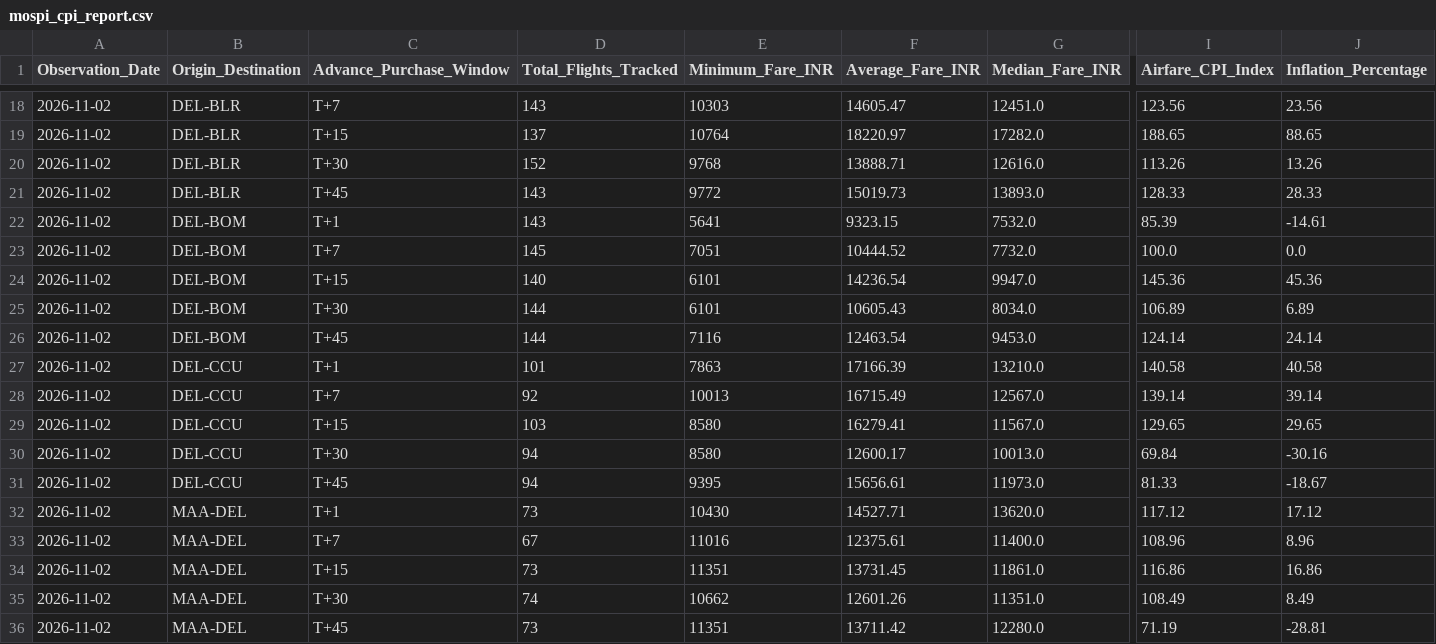
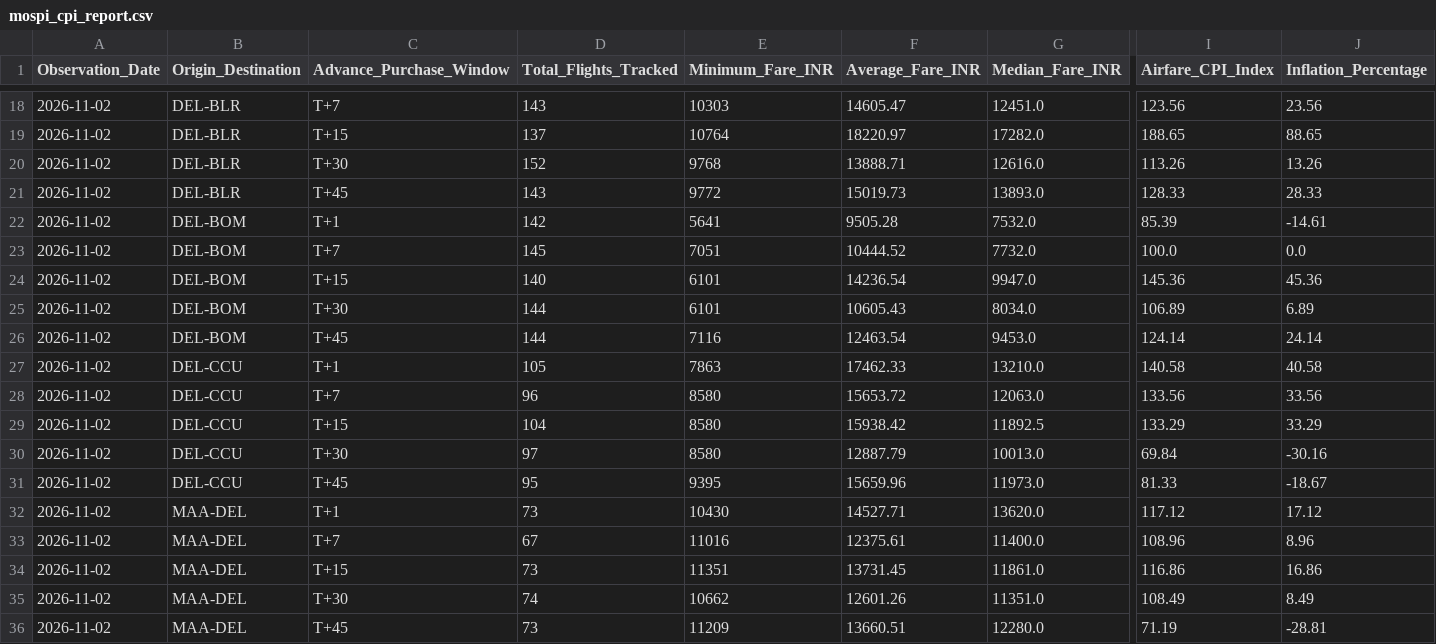
Before and after one commit to ayushbhagwanjadhav/mospi-airfare-index, a CSV file: data/mospi_cpi_report.csv, drawn as a sheet; only a part is shown, gaps mark what is left out; the diff covers the shown part only; the diff names each change by its address in the sheet, - before the commit and + after, or states it on an @@ line.

```diff
--- a/data/mospi_cpi_report.csv
+++ b/data/mospi_cpi_report.csv
-D22 (Total_Flights_Tracked): 143
+D22 (Total_Flights_Tracked): 142
-F22 (Average_Fare_INR): 9323.15
+F22 (Average_Fare_INR): 9505.28
-D27 (Total_Flights_Tracked): 101
+D27 (Total_Flights_Tracked): 105
-F27 (Average_Fare_INR): 17166.39
+F27 (Average_Fare_INR): 17462.33
-D28 (Total_Flights_Tracked): 92
+D28 (Total_Flights_Tracked): 96
-E28 (Minimum_Fare_INR): 10013
+E28 (Minimum_Fare_INR): 8580
-F28 (Average_Fare_INR): 16715.49
+F28 (Average_Fare_INR): 15653.72
-G28 (Median_Fare_INR): 12567.0
+G28 (Median_Fare_INR): 12063.0
-I28 (Airfare_CPI_Index): 139.14
+I28 (Airfare_CPI_Index): 133.56
-J28 (Inflation_Percentage): 39.14
+J28 (Inflation_Percentage): 33.56
-D29 (Total_Flights_Tracked): 103
+D29 (Total_Flights_Tracked): 104
-F29 (Average_Fare_INR): 16279.41
+F29 (Average_Fare_INR): 15938.42
-G29 (Median_Fare_INR): 11567.0
+G29 (Median_Fare_INR): 11892.5
-I29 (Airfare_CPI_Index): 129.65
+I29 (Airfare_CPI_Index): 133.29
-J29 (Inflation_Percentage): 29.65
+J29 (Inflation_Percentage): 33.29
-D30 (Total_Flights_Tracked): 94
+D30 (Total_Flights_Tracked): 97
-F30 (Average_Fare_INR): 12600.17
+F30 (Average_Fare_INR): 12887.79
-D31 (Total_Flights_Tracked): 94
+D31 (Total_Flights_Tracked): 95
-F31 (Average_Fare_INR): 15656.61
+F31 (Average_Fare_INR): 15659.96
-E36 (Minimum_Fare_INR): 11351
+E36 (Minimum_Fare_INR): 11209
-F36 (Average_Fare_INR): 13711.42
+F36 (Average_Fare_INR): 13660.51
```
Also changed, not shown: 20 edited cells elsewhere in this file, data/mospi_cpi_timeseries.csv, 2 other files.
